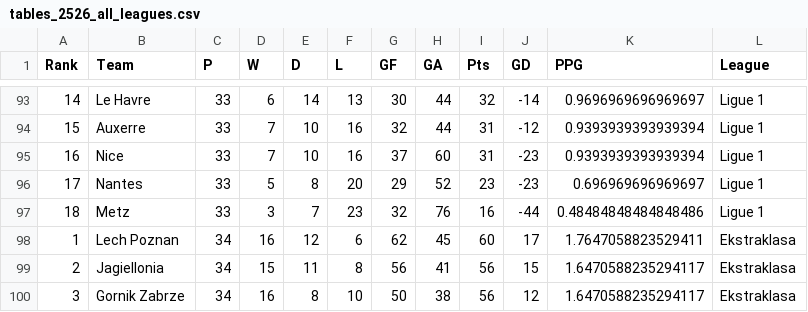
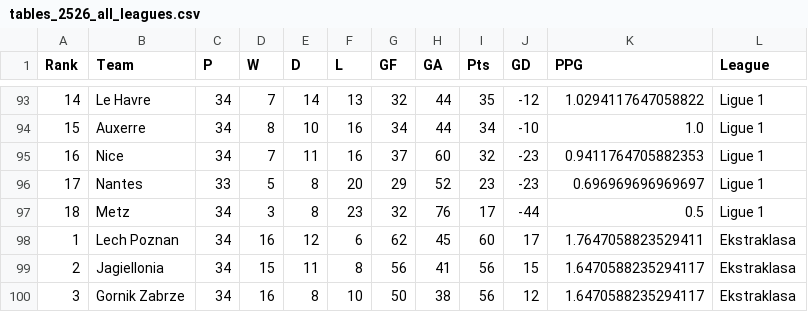
Before and after one commit to tmorcinek/ekstraklasa-analysis, a CSV file: output/csv/tables_2526_all_leagues.csv, drawn as a sheet; only a part is shown, gaps mark what is left out; the diff covers the shown part only.

```diff
--- a/output/csv/tables_2526_all_leagues.csv
+++ b/output/csv/tables_2526_all_leagues.csv
@@ -93,6 +93,6 @@ Rank,Team,P,W,D,L,GF,GA,Pts,GD,PPG,League
-14,Le Havre,33,6,14,13,30,44,32,-14,0.9696969696969697,Ligue 1
-15,Auxerre,33,7,10,16,32,44,31,-12,0.9393939393939394,Ligue 1
-16,Nice,33,7,10,16,37,60,31,-23,0.9393939393939394,Ligue 1
+14,Le Havre,34,7,14,13,32,44,35,-12,1.0294117647058822,Ligue 1
+15,Auxerre,34,8,10,16,34,44,34,-10,1.0,Ligue 1
+16,Nice,34,7,11,16,37,60,32,-23,0.9411764705882353,Ligue 1
 17,Nantes,33,5,8,20,29,52,23,-23,0.696969696969697,Ligue 1
-18,Metz,33,3,7,23,32,76,16,-44,0.48484848484848486,Ligue 1
+18,Metz,34,3,8,23,32,76,17,-44,0.5,Ligue 1
 1,Lech Poznan,34,16,12,6,62,45,60,17,1.7647058823529411,Ekstraklasa
```
Also changed, not shown: 1 added row, 1 removed row and 66 edited cells elsewhere in this file, data/F1.csv, output/csv/all_league_metrics.csv, 14 other files.
